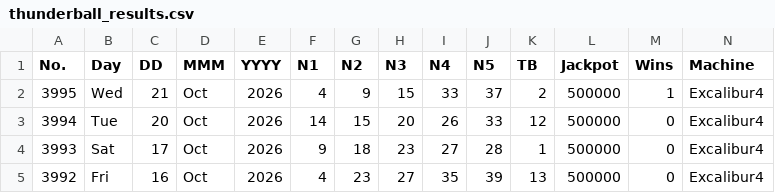
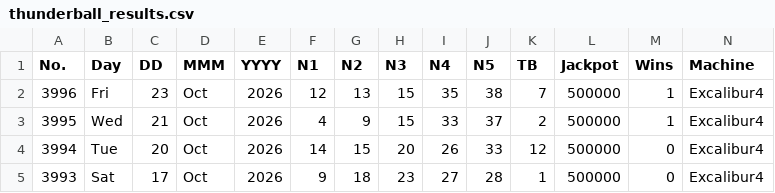
Before and after one commit to muckypaws/lottery-data, a CSV file: thunderball_results.csv, drawn as a sheet; only a part is shown; the shorter side is filled out with more unchanged rows; rows hold the shown columns only; the diff names each change by its address in the sheet, - before the commit and + after, or states it on an @@ line.

Commit message:
23/10/2026 Results

```diff
--- a/thunderball_results.csv
+++ b/thunderball_results.csv
+row 2: 3996 | Fri | 23 | Oct | 2026 | 12 | 13 | 15 | 35 | 38 | 7 | 500000 | 1 | Excalibur4
```
Also changed, not shown: postcode_lottery_prizes.csv, 5 other files.
